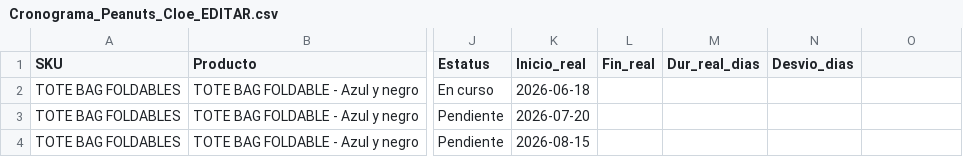
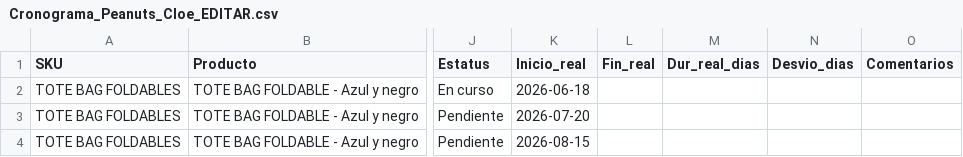
Before and after one commit to milalima2007/travel-blue-dashboards, a CSV file: Cloe Sellout/Cronograma_Peanuts_Cloe_EDITAR.csv, drawn as a sheet; only a part is shown, gaps mark what is left out; the diff names each change by its address in the sheet, - before the commit and + after, or states it on an @@ line.

Commit message:
feat: add unified /dashboard with section tabs, PDF/Excel export, task comments
- New dashboard.html combines Nuevos Desarrollos/Promocional/Peanuts
  cronogramas behind a single link with section tabs, each fetching its
  own Google Sheet CSV live.
- Adds optional "Comentarios" column (read from Sheets) shown under
  each task when present, across all four pages.
- "Inicio" now references the "Reunión con Comité" task's real date
  (falling back to planned) instead of the earliest task date.
- Export buttons: PDF via print stylesheet, Excel via CSV download.

```diff
--- a/Cloe Sellout/Cronograma_Peanuts_Cloe_EDITAR.csv
+++ b/Cloe Sellout/Cronograma_Peanuts_Cloe_EDITAR.csv
-O1: (empty)
+O1: Comentarios
```
Also changed, not shown: Cloe Sellout/Cronograma_Promocional_Cloe_EDITAR.csv, 13 other files.
